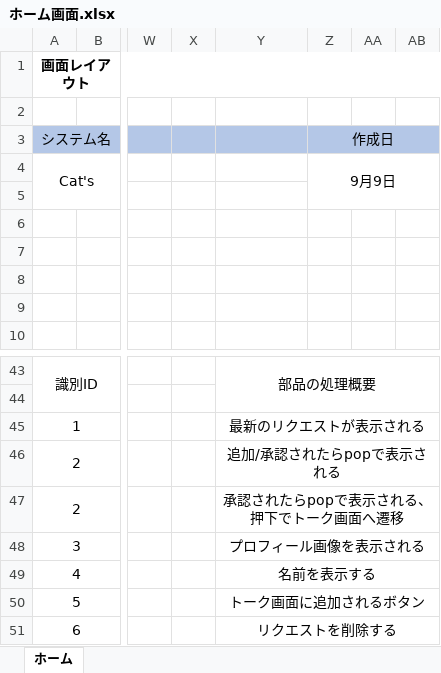
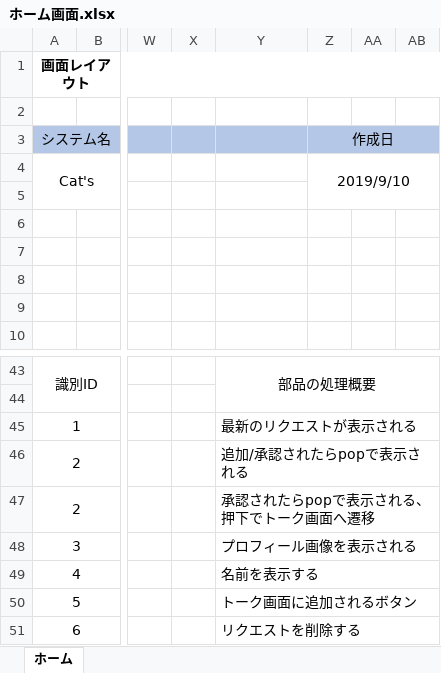
Before and after one commit to kawaguchi-mizuki/SAKURA, an Excel workbook: 設計書/画面レイアウト/ホーム画面.xlsx, sheet ホーム, drawn as a sheet; only a part is shown, gaps mark what is left out; values as stored, in another font and other column widths than the file's, no borders; charts and pictures not drawn; the diff names each change by its address in the sheet, - before the commit and + after, or states it on an @@ line.

```diff
--- a/設計書/画面レイアウト/ホーム画面.xlsx (sheet ホーム)
+++ b/設計書/画面レイアウト/ホーム画面.xlsx (sheet ホーム)
-Z4 (作成日): 9月9日
+Z4 (作成日): 2019/9/10
-Y45:Y51 alignment: center
+Y45:Y51 alignment: left
```
Also changed, not shown: 設計書/画面レイアウト/プロフィール閲覧画面.xlsx, 設計書/画面レイアウト/掲示板投稿画面.xlsx, 1 other file.
